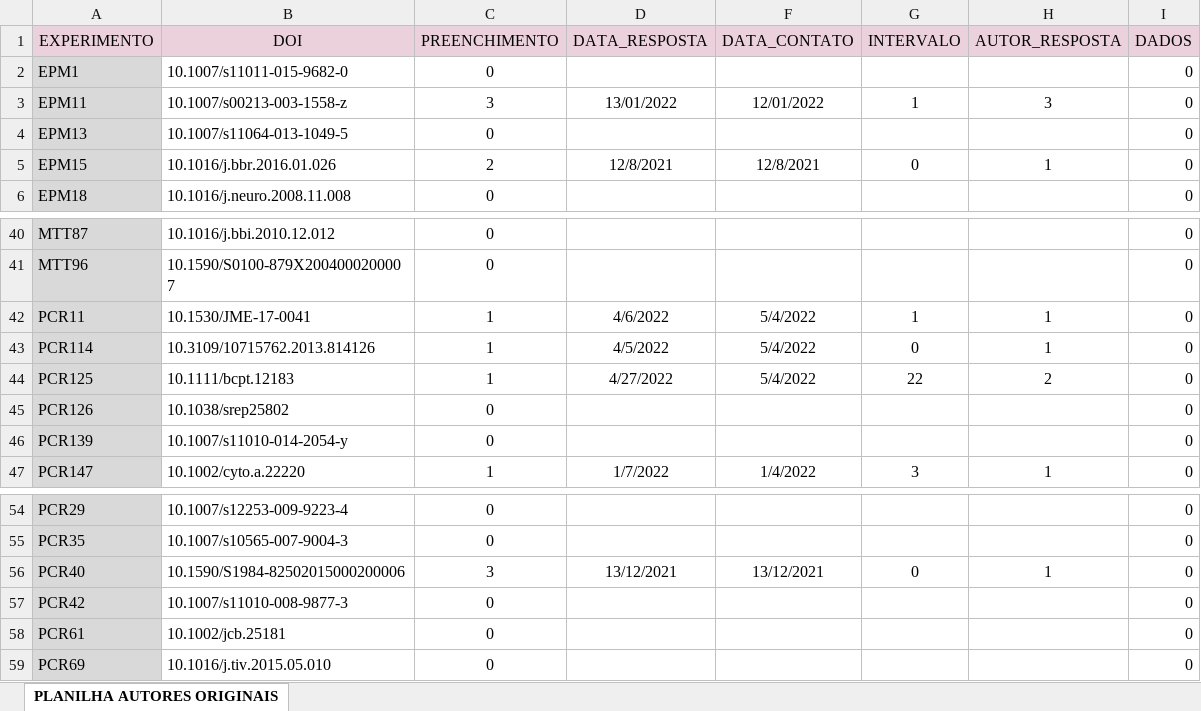
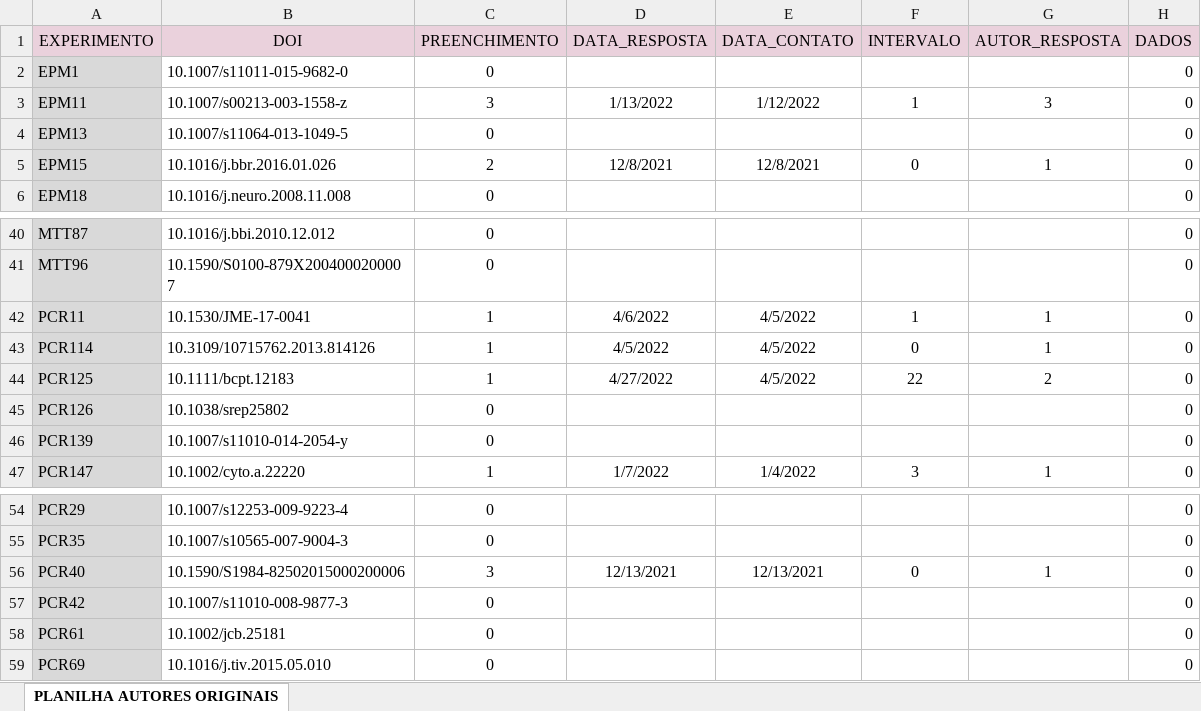
Before and after one commit to KleberNeves/bri-analysis-elife-review, an Excel workbook: other-data/Original_Author_Data.xlsx, sheet PLANILHA AUTORES ORIGINAIS, drawn as a sheet; only a part is shown, gaps mark what is left out; values as stored, in another font and other column widths than the file's, no borders; addresses are those after the commit; the diff covers the shown part only; the diff names each change by its address in the sheet, - before the commit and + after, or states it on an @@ line.

```diff
--- a/other-data/Original_Author_Data.xlsx (sheet PLANILHA AUTORES ORIGINAIS)
+++ b/other-data/Original_Author_Data.xlsx (sheet PLANILHA AUTORES ORIGINAIS)
-D3 (DATA_RESPOSTA): 13/01/2022
+D3 (DATA_RESPOSTA): 1/13/2022
-E3 (DATA_CONTATO): 12/01/2022
+E3 (DATA_CONTATO): 1/12/2022
-E42:E44 (DATA_CONTATO): 5/4/2022
+E42:E44 (DATA_CONTATO): 4/5/2022
-D56 (DATA_RESPOSTA): 13/12/2021
+D56 (DATA_RESPOSTA): 12/13/2021
-E56 (DATA_CONTATO): 13/12/2021
+E56 (DATA_CONTATO): 12/13/2021
```
Also changed, not shown: 21 edited cells elsewhere in this sheet, formulas that keep their value, hidden cells.
